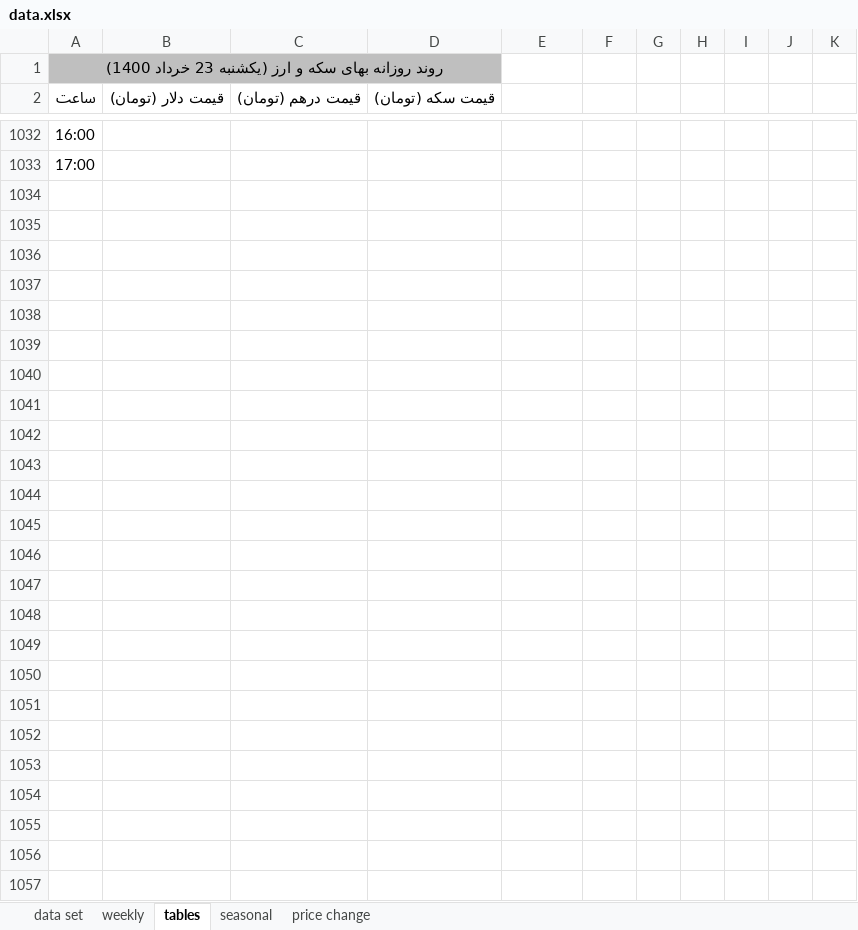
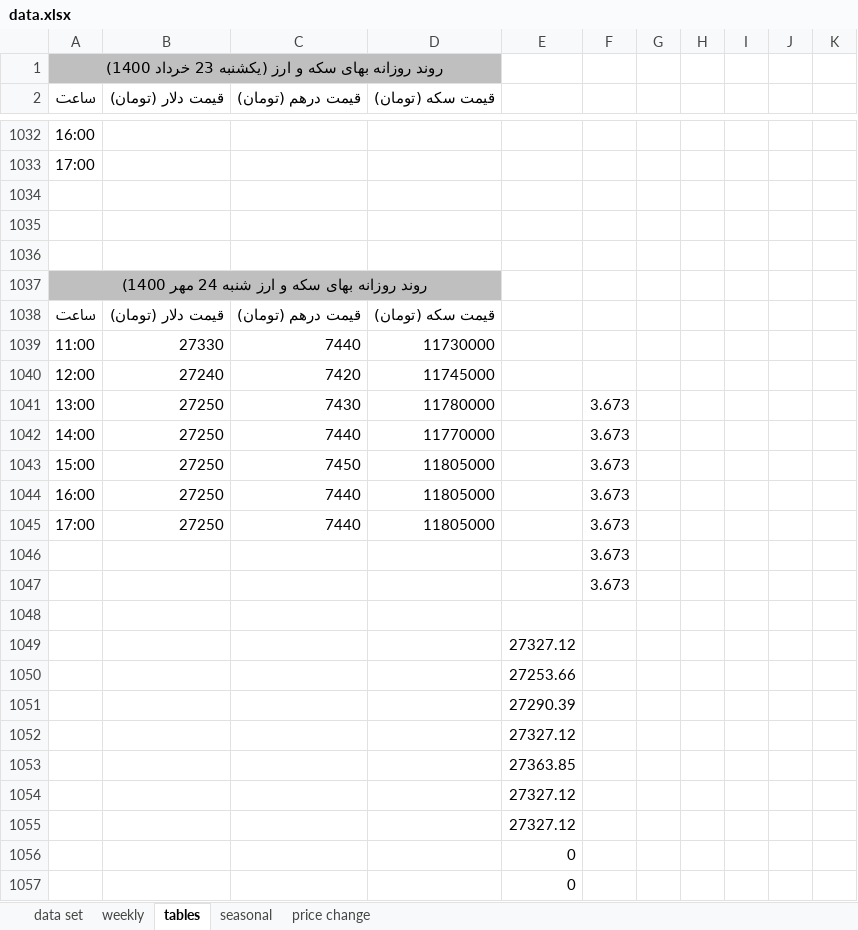
Before and after one commit to moeinmir/dendataset, an Excel workbook: data.xlsx, sheet tables, drawn as a sheet; only a part is shown, gaps mark what is left out; values as stored, in another font and other column widths than the file's, no borders; the diff names each change by its address in the sheet, - before the commit and + after, or states it on an @@ line.

```diff
--- a/data.xlsx (sheet tables)
+++ b/data.xlsx (sheet tables)
+row 1034: (empty)
+row 1035: (empty)
+row 1036: (empty)
+row 1037: روند روزانه بهای سکه و ارز شنبه 24 مهر 1400)
+row 1038: ساعت | قیمت دلار (تومان) | قیمت درهم (تومان) | قیمت سکه (تومان)
+row 1039: 11:00 | 27330 | 7440 | 11730000
+row 1040: 12:00 | 27240 | 7420 | 11745000
+row 1041: 13:00 | 27250 | 7430 | 11780000 |  | 3.673
+row 1042: 14:00 | 27250 | 7440 | 11770000 |  | 3.673
+row 1043: 15:00 | 27250 | 7450 | 11805000 |  | 3.673
+row 1044: 16:00 | 27250 | 7440 | 11805000 |  | 3.673
+row 1045: 17:00 | 27250 | 7440 | 11805000 |  | 3.673
+row 1046:  |  |  |  |  | 3.673
+row 1047:  |  |  |  |  | 3.673
+row 1048: (empty)
+row 1049:  |  |  |  | 27327.12
+row 1050:  |  |  |  | 27253.66
+row 1051:  |  |  |  | 27290.39
+row 1052:  |  |  |  | 27327.12
+row 1053:  |  |  |  | 27363.85
+row 1054:  |  |  |  | 27327.12
+row 1055:  |  |  |  | 27327.12
+row 1056:  |  |  |  | 0
+row 1057:  |  |  |  | 0
```
Also changed, not shown: sheet data set, sheet price change, formulas that keep their value, charts or pictures, format.xlsx.
